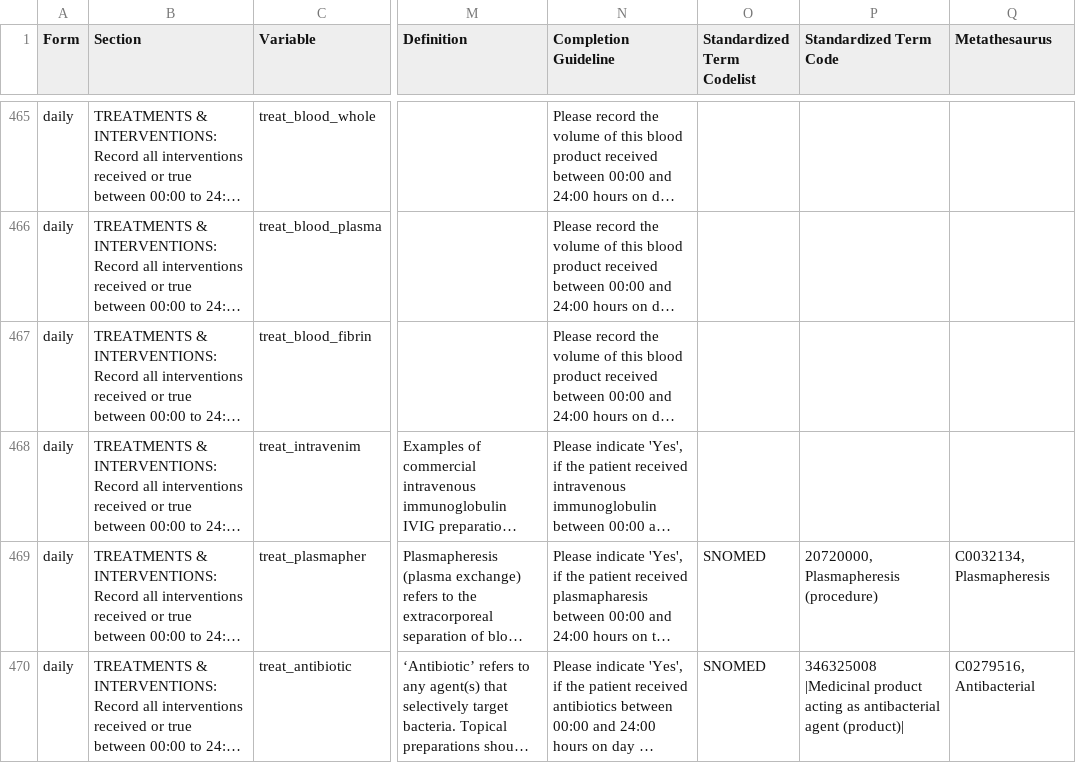
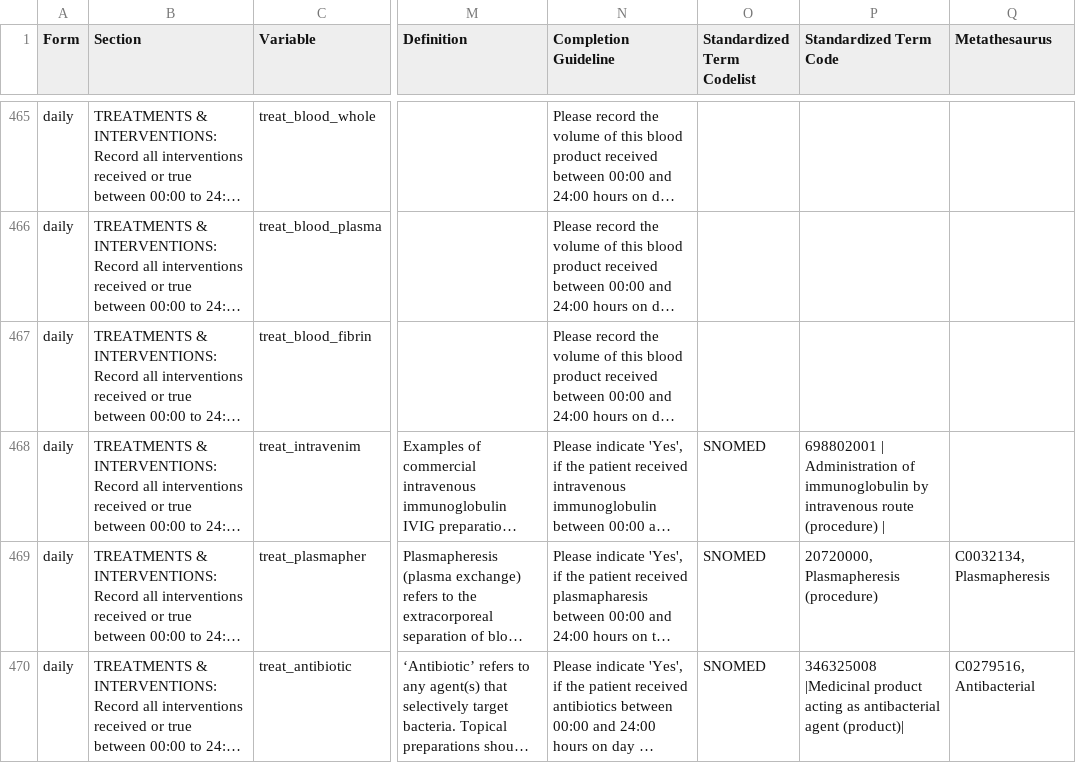
Before and after one commit to ISARICResearch/DataPlatform, a CSV file: ARCH/ARCH1.0.0/ARCH.csv, drawn as a sheet; only a part is shown, gaps mark what is left out; long unchanged cells end in …; the diff covers the shown part only; the diff names each change by its address in the sheet, - before the commit and + after, or states it on an @@ line.

Commit message:
corrected definitions

```diff
--- a/ARCH/ARCH1.0.0/ARCH.csv
+++ b/ARCH/ARCH1.0.0/ARCH.csv
-O468 (Standardized Term Codelist): (empty)
+O468 (Standardized Term Codelist): SNOMED
-P468 (Standardized Term Code): (empty)
+P468 (Standardized Term Code): 698802001 | Administration of immunoglobulin by intravenous route (procedure) |
```
Also changed, not shown: 10 edited cells elsewhere in this file.
